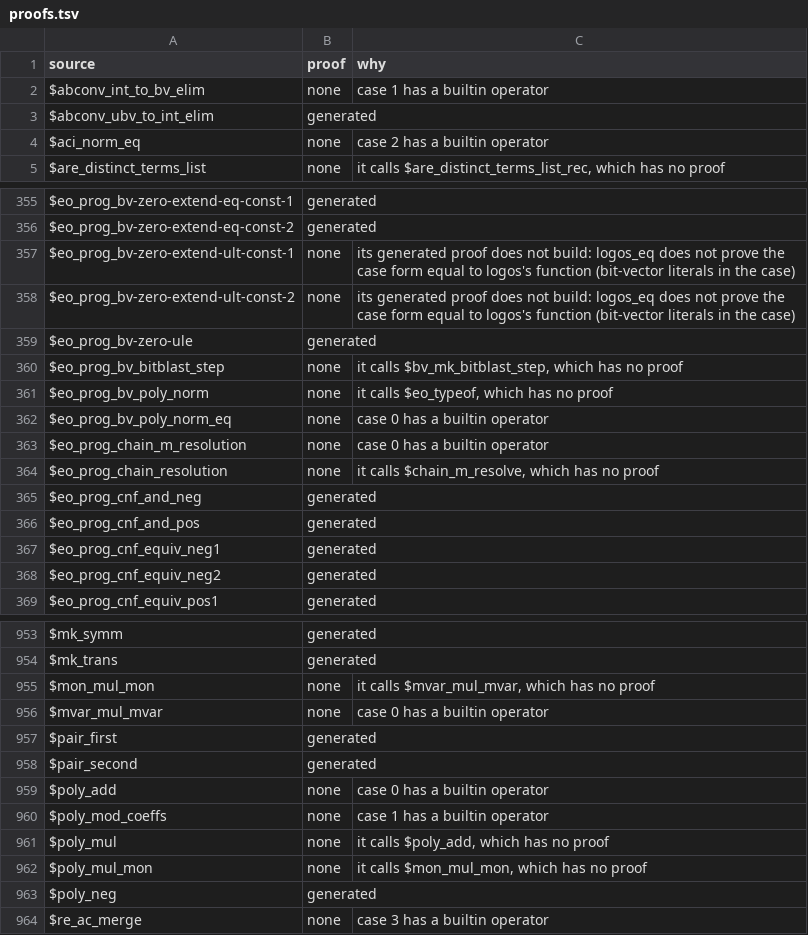
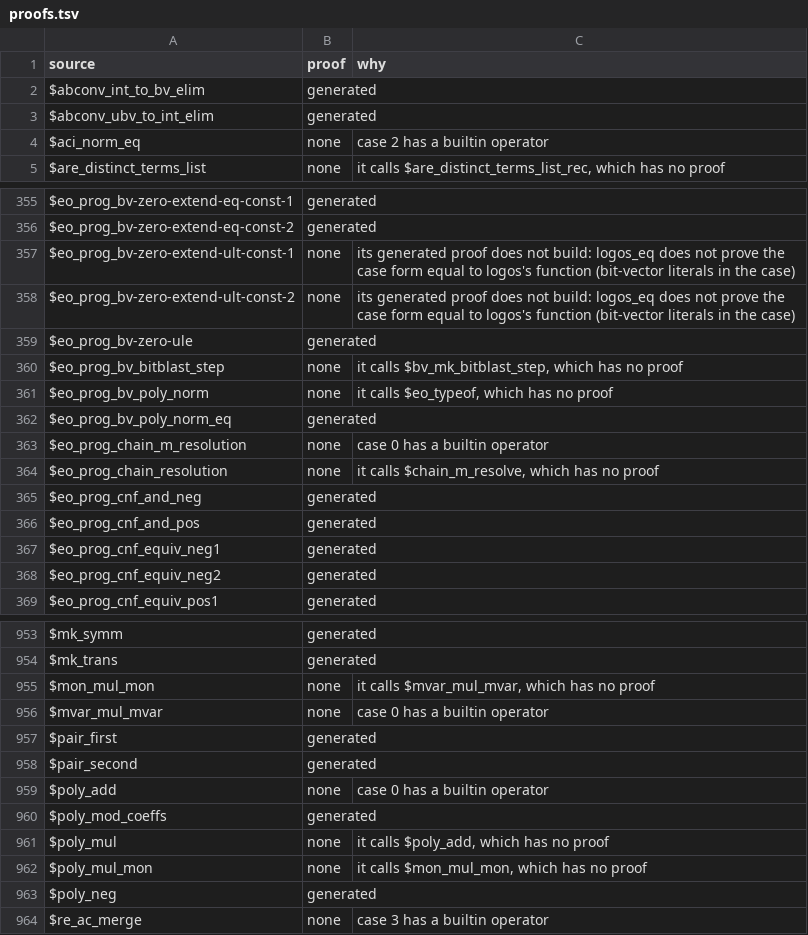
Before and after one commit to daniel-larraz/pathos, a TSV file: generated/cpc-checker/proofs.tsv, drawn as a sheet; only a part is shown, gaps mark what is left out.

```diff
--- a/generated/cpc-checker/proofs.tsv
+++ b/generated/cpc-checker/proofs.tsv
@@ -1,3 +1,3 @@
 source	proof	why
-$abconv_int_to_bv_elim	none	case 1 has a builtin operator
+$abconv_int_to_bv_elim	generated	
 $abconv_ubv_to_int_elim	generated	
@@ -361,3 +361,3 @@ $eo_prog_bv_bitblast_step	none	it calls $bv_mk_bitblast_step, which has no proof
 $eo_prog_bv_poly_norm	none	it calls $eo_typeof, which has no proof
-$eo_prog_bv_poly_norm_eq	none	case 0 has a builtin operator
+$eo_prog_bv_poly_norm_eq	generated	
 $eo_prog_chain_m_resolution	none	case 0 has a builtin operator
@@ -959,3 +959,3 @@ $pair_second	generated
 $poly_add	none	case 0 has a builtin operator
-$poly_mod_coeffs	none	case 1 has a builtin operator
+$poly_mod_coeffs	generated	
 $poly_mul	none	it calls $poly_add, which has no proof
```
Also changed, not shown: 48 other files.
